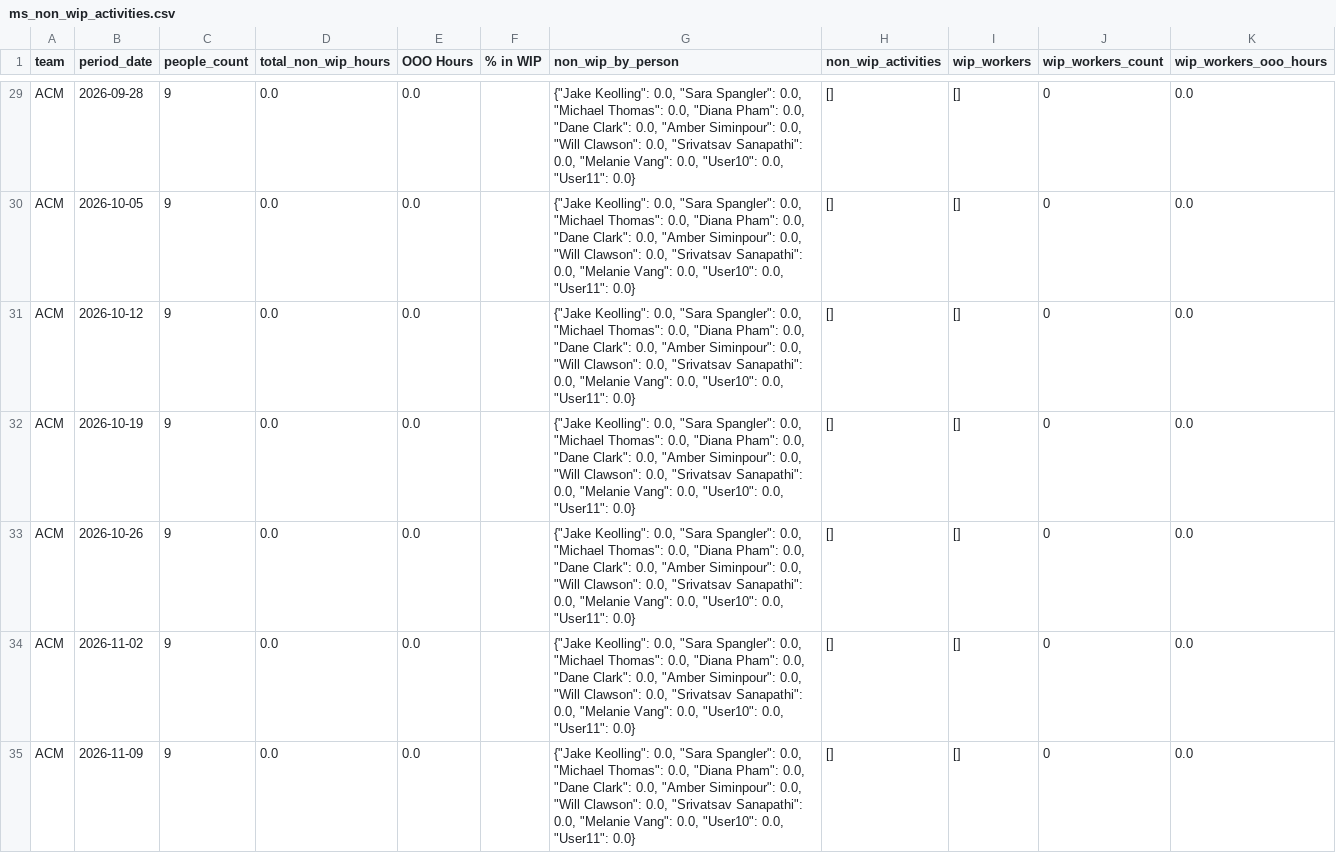
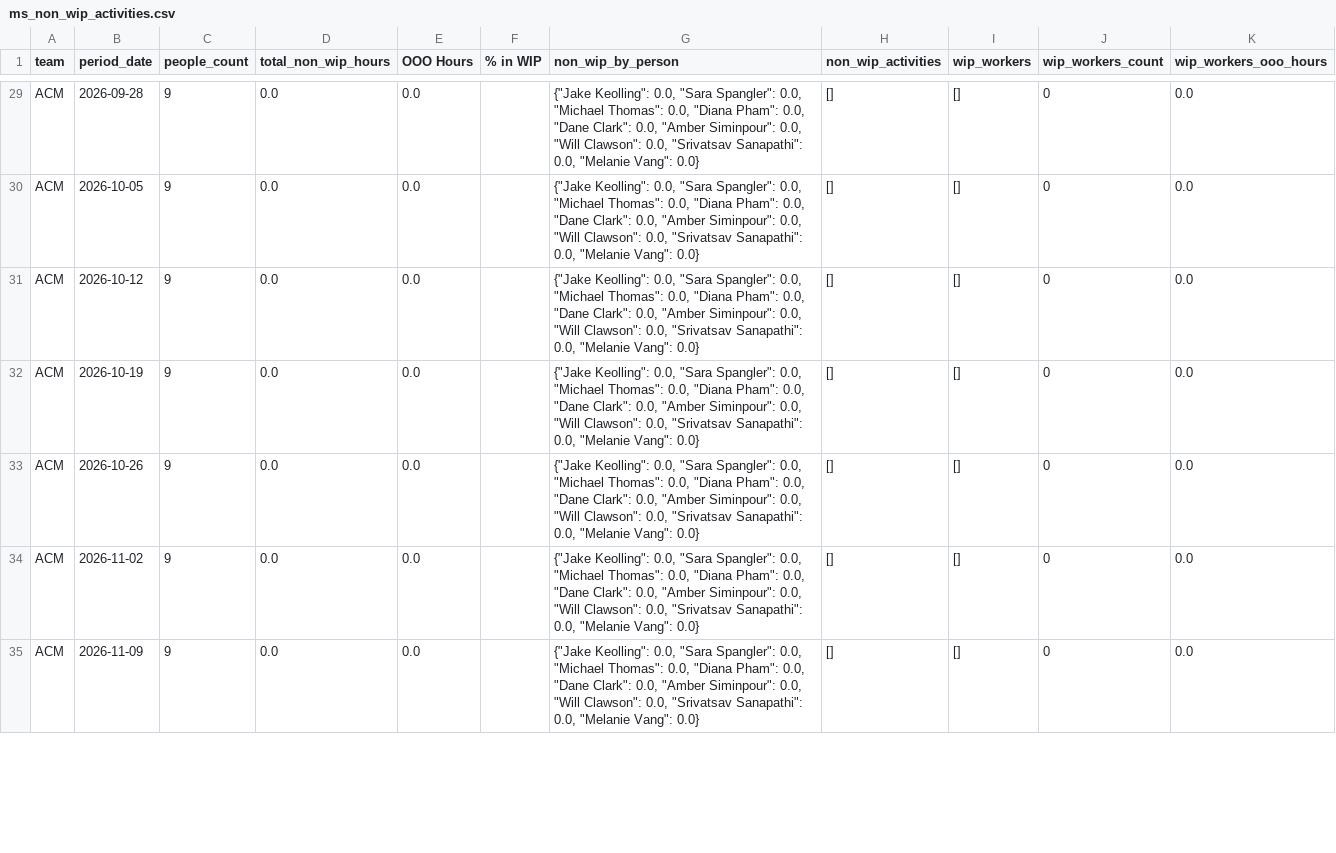
Before and after one commit to 17wadeche/heijunka-dev, a CSV file: ms_non_wip_activities.csv, drawn as a sheet; only a part is shown, gaps mark what is left out; the diff covers the shown part only; the diff names each change by its address in the sheet, - before the commit and + after, or states it on an @@ line.

```diff
--- a/ms_non_wip_activities.csv
+++ b/ms_non_wip_activities.csv
-G29:G35 (non_wip_by_person): …"Melanie Vang": 0.0, "User10": 0.0, "User11": 0.0}
+G29:G35 (non_wip_by_person): …"Melanie Vang": 0.0}
```
Also changed, not shown: 48 edited cells elsewhere in this file, 1 other file.
